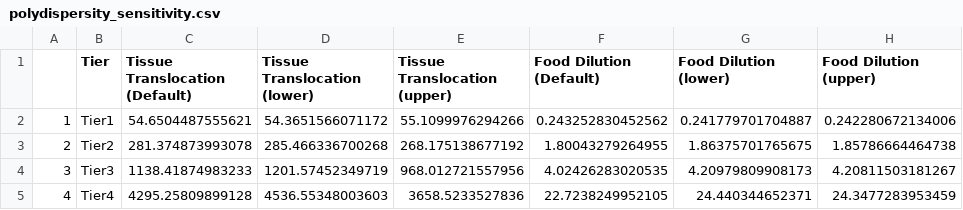
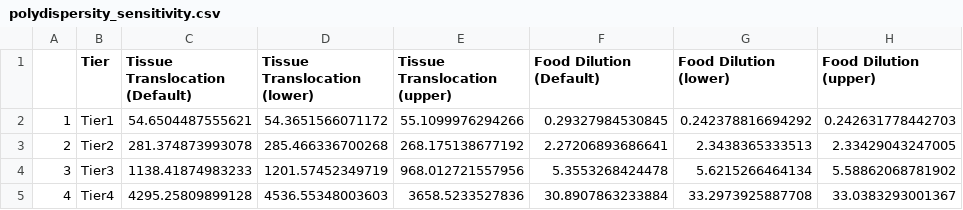
Before and after one commit to ScottCoffin/aq_mp_tox_modelling, a CSV file: Concentration data/Threshold_Manuscript_Figs/polydispersity_sensitivity.csv, drawn as a sheet.

Commit message:
updated threshold script

```diff
--- a/Concentration data/Threshold_Manuscript_Figs/polydispersity_sensitivity.csv
+++ b/Concentration data/Threshold_Manuscript_Figs/polydispersity_sensitivity.csv
@@ -1,5 +1,5 @@
 "","Tier","Tissue Translocation (Default)","Tissue Translocation (lower)","Tissue Translocation (upper)","Food Dilution (Default)","Food Dilution (lower)","Food Dilution (upper)"
-"1","Tier1",54.6504487555621,54.3651566071172,55.1099976294266,0.243252830452562,0.241779701704887,0.242280672134006
-"2","Tier2",281.374873993078,285.466336700268,268.175138677192,1.80043279264955,1.86375701765675,1.85786664464738
-"3","Tier3",1138.41874983233,1201.57452349719,968.012721557956,4.02426283020535,4.20979809908173,4.20811503181267
-"4","Tier4",4295.25809899128,4536.55348003603,3658.5233527836,22.7238249952105,24.440344652371,24.3477283953459
+"1","Tier1",54.6504487555621,54.3651566071172,55.1099976294266,0.29327984530845,0.242378816694292,0.242631778442703
+"2","Tier2",281.374873993078,285.466336700268,268.175138677192,2.27206893686641,2.3438365333513,2.33429043247005
+"3","Tier3",1138.41874983233,1201.57452349719,968.012721557956,5.3553268424478,5.6215266464134,5.58862068781902
+"4","Tier4",4295.25809899128,4536.55348003603,3658.5233527836,30.8907863233884,33.2973925887708,33.0383293001367
```
Also changed, not shown: Concentration data/Threshold_Manuscript_Figs/endpoints_sensitivity.csv, Concentration data/Threshold_Manuscript_Figs/marine_thresholds_table.csv, 3 other files.
